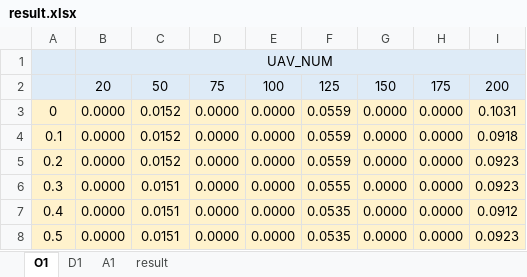
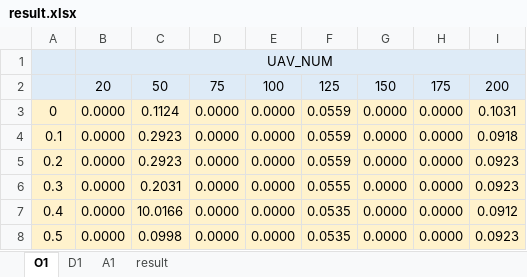
Before and after one commit to popfishy/ResearchGroup6, an Excel workbook: src/result.xlsx, sheet O1, drawn as a sheet; values as stored, in another font and other column widths than the file's, no borders; the diff names each change by its address in the sheet, - before the commit and + after, or states it on an @@ line.

```diff
--- a/src/result.xlsx (sheet O1)
+++ b/src/result.xlsx (sheet O1)
-C1:I1 fill: #DEEBF7
+C1:I1 fill: none
-C3: 0.0152
+C3: 0.1124
-C4:C5: 0.0152
+C4:C5: 0.2923
-C6: 0.0151
+C6: 0.2031
-C7: 0.0151
+C7: 10.0166
-C8: 0.0151
+C8: 0.0998
```
Also changed, not shown: sheet D1, sheet A1, sheet result, 5 other files.
